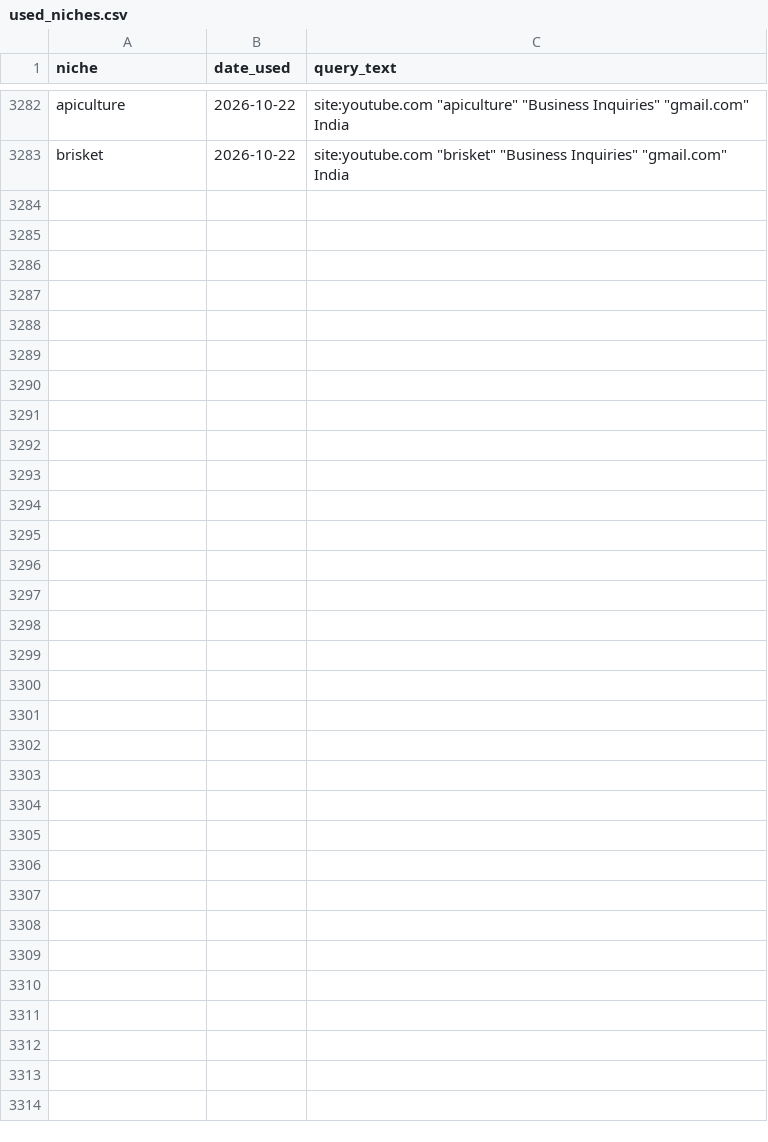
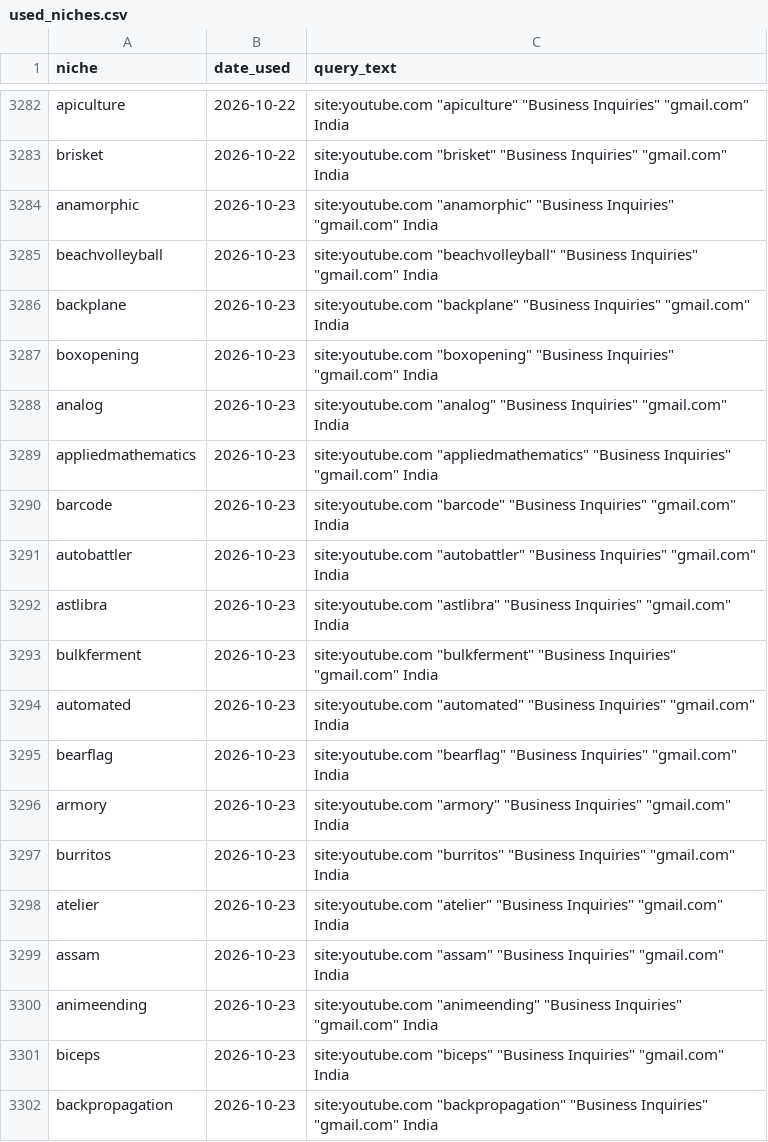
Before and after one commit to ayushdesign4/daily-lead-agent, a CSV file: data/used_niches.csv, drawn as a sheet; only a part is shown, gaps mark what is left out; the diff covers the shown part only.

```diff
--- a/data/used_niches.csv
+++ b/data/used_niches.csv
@@ -3283 +3283,20 @@ apiculture,2026-10-22,"site:youtube.com ""apiculture"" ""Business Inquiries"" ""
 brisket,2026-10-22,"site:youtube.com ""brisket"" ""Business Inquiries"" ""gmail.com"" India"
+anamorphic,2026-10-23,"site:youtube.com ""anamorphic"" ""Business Inquiries"" ""gmail.com"" India"
+beachvolleyball,2026-10-23,"site:youtube.com ""beachvolleyball"" ""Business Inquiries"" ""gmail.com"" India"
+backplane,2026-10-23,"site:youtube.com ""backplane"" ""Business Inquiries"" ""gmail.com"" India"
+boxopening,2026-10-23,"site:youtube.com ""boxopening"" ""Business Inquiries"" ""gmail.com"" India"
+analog,2026-10-23,"site:youtube.com ""analog"" ""Business Inquiries"" ""gmail.com"" India"
+appliedmathematics,2026-10-23,"site:youtube.com ""appliedmathematics"" ""Business Inquiries"" ""gmail.com"" India"
+barcode,2026-10-23,"site:youtube.com ""barcode"" ""Business Inquiries"" ""gmail.com"" India"
+autobattler,2026-10-23,"site:youtube.com ""autobattler"" ""Business Inquiries"" ""gmail.com"" India"
+astlibra,2026-10-23,"site:youtube.com ""astlibra"" ""Business Inquiries"" ""gmail.com"" India"
+bulkferment,2026-10-23,"site:youtube.com ""bulkferment"" ""Business Inquiries"" ""gmail.com"" India"
+automated,2026-10-23,"site:youtube.com ""automated"" ""Business Inquiries"" ""gmail.com"" India"
+bearflag,2026-10-23,"site:youtube.com ""bearflag"" ""Business Inquiries"" ""gmail.com"" India"
+armory,2026-10-23,"site:youtube.com ""armory"" ""Business Inquiries"" ""gmail.com"" India"
+burritos,2026-10-23,"site:youtube.com ""burritos"" ""Business Inquiries"" ""gmail.com"" India"
+atelier,2026-10-23,"site:youtube.com ""atelier"" ""Business Inquiries"" ""gmail.com"" India"
+assam,2026-10-23,"site:youtube.com ""assam"" ""Business Inquiries"" ""gmail.com"" India"
+animeending,2026-10-23,"site:youtube.com ""animeending"" ""Business Inquiries"" ""gmail.com"" India"
+biceps,2026-10-23,"site:youtube.com ""biceps"" ""Business Inquiries"" ""gmail.com"" India"
+backpropagation,2026-10-23,"site:youtube.com ""backpropagation"" ""Business Inquiries"" ""gmail.com"" India"
```
Also changed, not shown: 31 added rows elsewhere in this file, data/daily_runs.csv, 5 other files.
